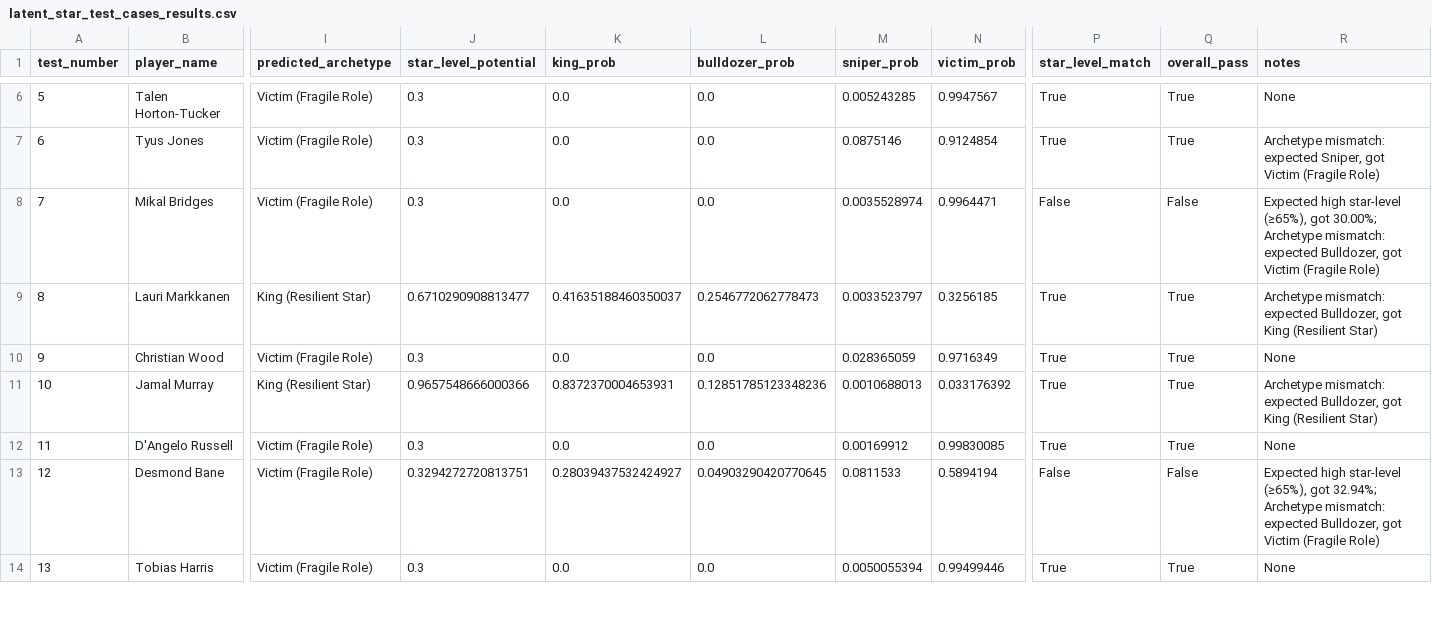
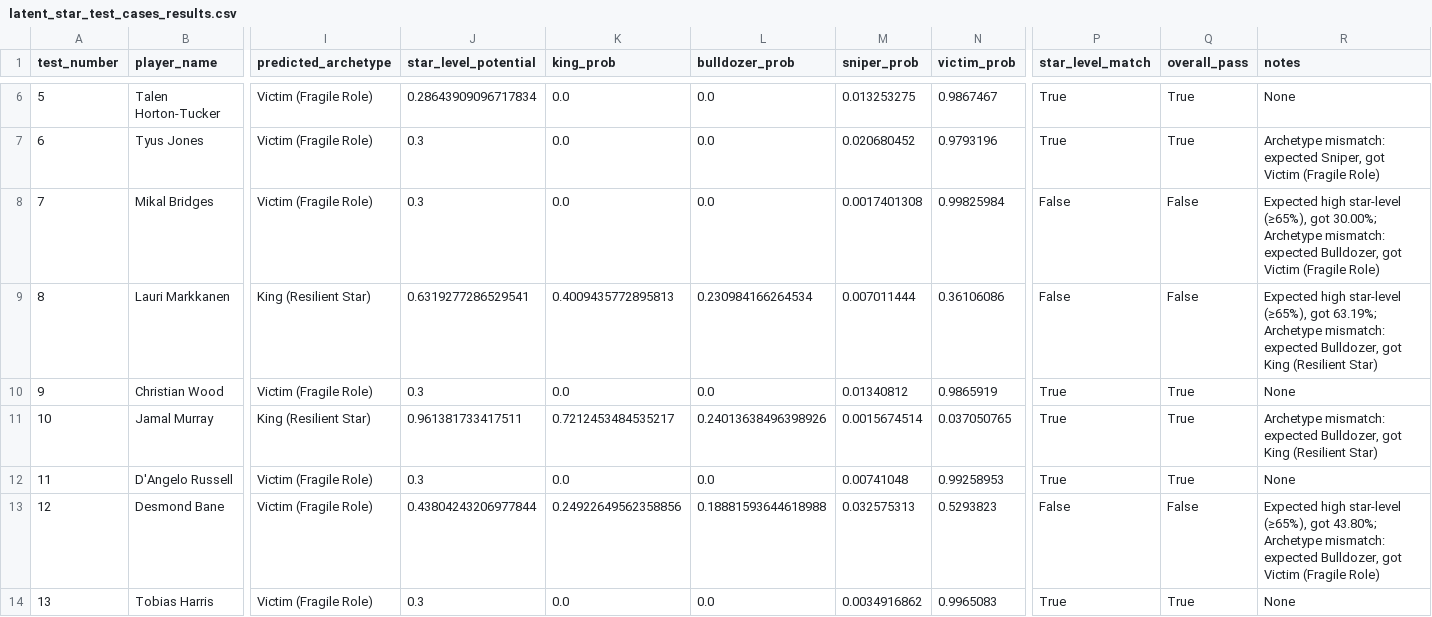
Before and after one commit to hirememorey/resilience-basketball, a CSV file: results/latent_star_test_cases_results.csv, drawn as a sheet; only a part is shown, gaps mark what is left out; the diff covers the shown part only; the diff names each change by its address in the sheet, - before the commit and + after, or states it on an @@ line.

```diff
--- a/results/latent_star_test_cases_results.csv
+++ b/results/latent_star_test_cases_results.csv
-J6 (star_level_potential): 0.3
+J6 (star_level_potential): 0.28643909096717834
-M6 (sniper_prob): 0.005243285
+M6 (sniper_prob): 0.013253275
-N6 (victim_prob): 0.9947567
+N6 (victim_prob): 0.9867467
-M7 (sniper_prob): 0.0875146
+M7 (sniper_prob): 0.020680452
-N7 (victim_prob): 0.9124854
+N7 (victim_prob): 0.9793196
-M8 (sniper_prob): 0.0035528974
+M8 (sniper_prob): 0.0017401308
-N8 (victim_prob): 0.9964471
+N8 (victim_prob): 0.99825984
-J9 (star_level_potential): 0.6710290908813477
+J9 (star_level_potential): 0.6319277286529541
-K9 (king_prob): 0.41635188460350037
+K9 (king_prob): 0.4009435772895813
-L9 (bulldozer_prob): 0.2546772062778473
+L9 (bulldozer_prob): 0.230984166264534
-M9 (sniper_prob): 0.0033523797
+M9 (sniper_prob): 0.007011444
-N9 (victim_prob): 0.3256185
+N9 (victim_prob): 0.36106086
-P9 (star_level_match): True
+P9 (star_level_match): False
-Q9 (overall_pass): True
+Q9 (overall_pass): False
-R9 (notes): Archetype mismatch:…
+R9 (notes): Expected high star-level (≥65%), got 63.19%; Archetype mismatch:…
-M10 (sniper_prob): 0.028365059
+M10 (sniper_prob): 0.01340812
-N10 (victim_prob): 0.9716349
+N10 (victim_prob): 0.9865919
-J11 (star_level_potential): 0.9657548666000366
+J11 (star_level_potential): 0.961381733417511
-K11 (king_prob): 0.8372370004653931
+K11 (king_prob): 0.7212453484535217
-L11 (bulldozer_prob): 0.12851785123348236
+L11 (bulldozer_prob): 0.24013638496398926
-M11 (sniper_prob): 0.0010688013
+M11 (sniper_prob): 0.0015674514
-N11 (victim_prob): 0.033176392
+N11 (victim_prob): 0.037050765
-M12 (sniper_prob): 0.00169912
+M12 (sniper_prob): 0.00741048
-N12 (victim_prob): 0.99830085
+N12 (victim_prob): 0.99258953
-J13 (star_level_potential): 0.3294272720813751
+J13 (star_level_potential): 0.43804243206977844
-K13 (king_prob): 0.28039437532424927
+K13 (king_prob): 0.24922649562358856
-L13 (bulldozer_prob): 0.04903290420770645
+L13 (bulldozer_prob): 0.18881593644618988
-M13 (sniper_prob): 0.0811533
+M13 (sniper_prob): 0.032575313
-N13 (victim_prob): 0.5894194
+N13 (victim_prob): 0.5293823
-R13 (notes): …(≥65%), got 32.94%; Archetype mismatch:…
+R13 (notes): …(≥65%), got 43.80%; Archetype mismatch:…
-M14 (sniper_prob): 0.0050055394
+M14 (sniper_prob): 0.0034916862
-N14 (victim_prob): 0.99499446
+N14 (victim_prob): 0.9965083
```
Also changed, not shown: 43 edited cells elsewhere in this file, results/rfe_feature_count_comparison.csv, results/rfe_full_ranking.csv, 39 other files.
